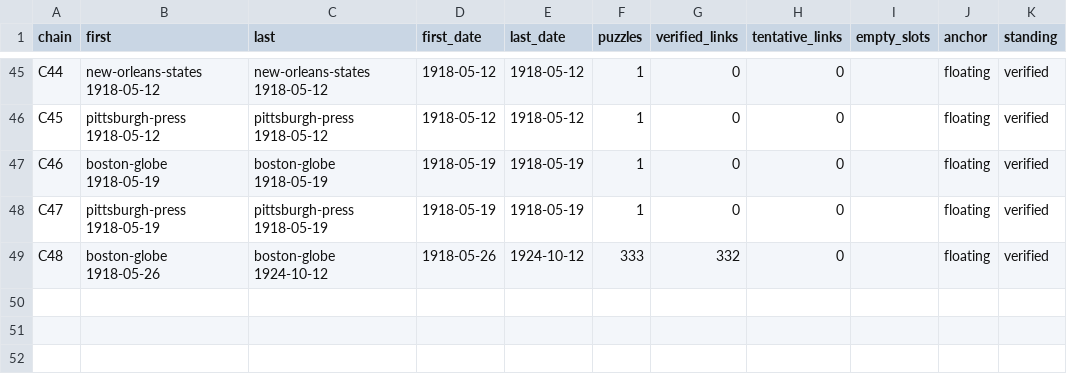
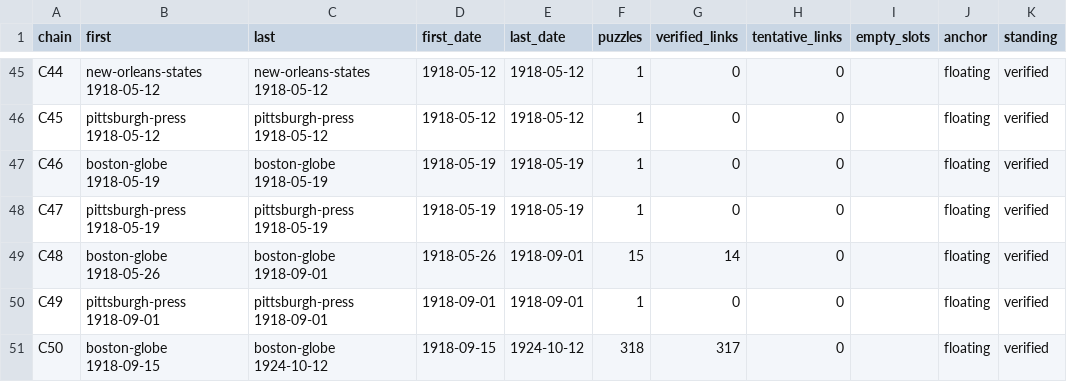
Before and after one commit to EveryPuzzleProject/newyorkworld, a TSV file: chains.tsv, drawn as a sheet; only a part is shown, gaps mark what is left out.

```diff
--- a/chains.tsv
+++ b/chains.tsv
@@ -48,2 +48,4 @@ C46	boston-globe 1918-05-19	boston-globe 1918-05-19	1918-05-19	1918-05-19	1	0	0
 C47	pittsburgh-press 1918-05-19	pittsburgh-press 1918-05-19	1918-05-19	1918-05-19	1	0	0		floating	verified
-C48	boston-globe 1918-05-26	boston-globe 1924-10-12	1918-05-26	1924-10-12	333	332	0		floating	verified
+C48	boston-globe 1918-05-26	boston-globe 1918-09-01	1918-05-26	1918-09-01	15	14	0		floating	verified
+C49	pittsburgh-press 1918-09-01	pittsburgh-press 1918-09-01	1918-09-01	1918-09-01	1	0	0		floating	verified
+C50	boston-globe 1918-09-15	boston-globe 1924-10-12	1918-09-15	1924-10-12	318	317	0		floating	verified
```
Also changed, not shown: chain_breaks.tsv, chain_pages.tsv, 4 other files.
